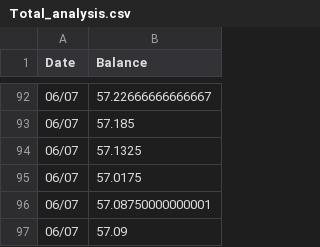
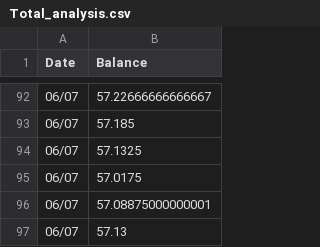
Before and after one commit to Jack-Weeks/CryptoTracker, a CSV file: docs/graphing/data/Total_analysis.csv, drawn as a sheet; only a part is shown, gaps mark what is left out.

```diff
--- a/docs/graphing/data/Total_analysis.csv
+++ b/docs/graphing/data/Total_analysis.csv
@@ -95,3 +95,3 @@ Date,Balance
 06/07,57.0175
-06/07,57.08750000000001
-06/07,57.09
+06/07,57.08875000000001
+06/07,57.13
```
Also changed, not shown: docs/graphing/data/AR_analysis.csv, docs/graphing/data/AR_data.csv, 11 other files.
